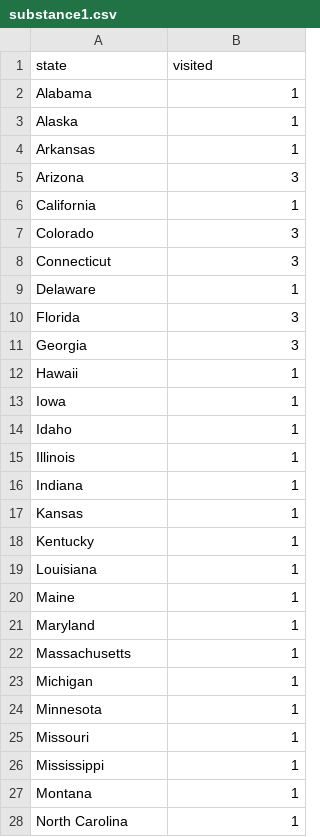
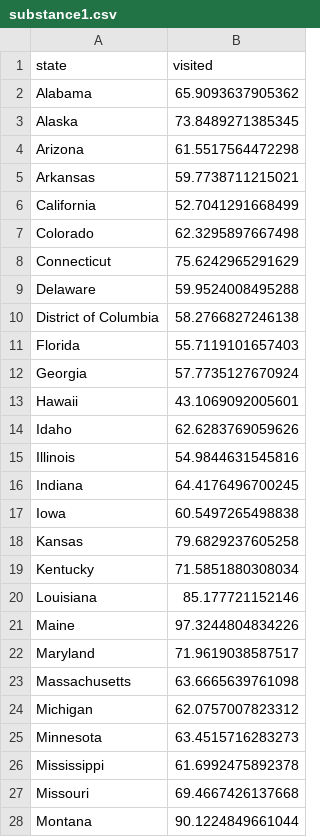
Before and after one commit to sarkerlab/Website, a CSV file: assets/data/substance1.csv, drawn as a sheet; only a part is shown; the diff covers the shown part only.

```diff
--- a/assets/data/substance1.csv
+++ b/assets/data/substance1.csv
@@ -1,28 +1,28 @@
 state,visited
-Alabama,1
-Alaska,1
-Arkansas,1
-Arizona,3
-California,1
-Colorado,3
-Connecticut,3
-Delaware,1
-Florida,3
-Georgia,3
-Hawaii,1
-Iowa,1
-Idaho,1
-Illinois,1
-Indiana,1
-Kansas,1
-Kentucky,1
-Louisiana,1
-Maine,1
-Maryland,1
-Massachusetts,1
-Michigan,1
-Minnesota,1
-Missouri,1
-Mississippi,1
-Montana,1
-North Carolina,1
+Alabama,  65.9093637905362
+Alaska, 73.8489271385345
+Arizona, 61.5517564472298
+Arkansas, 59.7738711215021
+California, 52.7041291668499
+Colorado, 62.3295897667498
+Connecticut, 75.6242965291629
+Delaware, 59.9524008495288
+District of Columbia, 58.2766827246138
+Florida, 55.7119101657403
+Georgia, 57.7735127670924
+Hawaii, 43.1069092005601
+Idaho, 62.6283769059626
+Illinois, 54.9844631545816
+Indiana, 64.4176496700245
+Iowa, 60.5497265498838
+Kansas, 79.6829237605258
+Kentucky, 71.5851880308034
+Louisiana, 85.177721152146
+Maine, 97.3244804834226
+Maryland, 71.9619038587517
+Massachusetts, 63.6665639761098
+Michigan, 62.0757007823312
+Minnesota, 63.4515716283273
+Mississippi, 61.6992475892378
+Missouri, 69.4667426137668
+Montana, 90.1224849661044
```
Also changed, not shown: 5 added rows, 4 removed rows and 19 edited cells elsewhere in this file, assets/data/substance2.csv, assets/data/substance3.csv, 1 other file.
